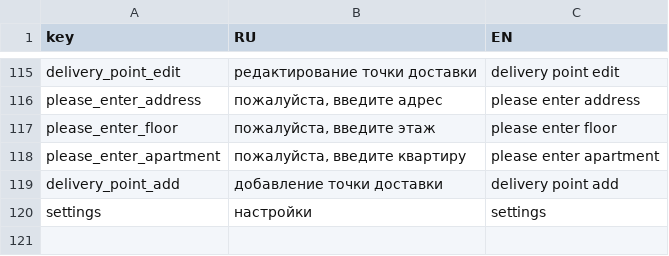
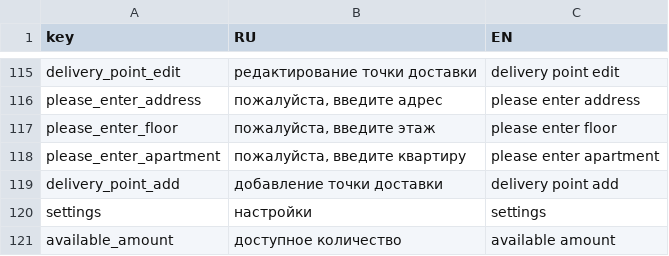
Before and after one commit to nnniyaz/food-retail-marketplace, a CSV file: food-retail-marketplace/ardo-market-place/txtmaps.csv, drawn as a sheet; only a part is shown, gaps mark what is left out.

```diff
--- a/food-retail-marketplace/ardo-market-place/txtmaps.csv
+++ b/food-retail-marketplace/ardo-market-place/txtmaps.csv
@@ -120 +120,2 @@
 "settings","настройки","settings"
+"available_amount","доступное количество","available amount"
```
Also changed, not shown: 10 other files.
